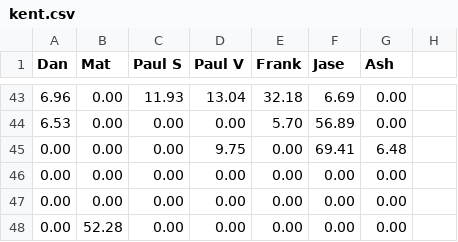
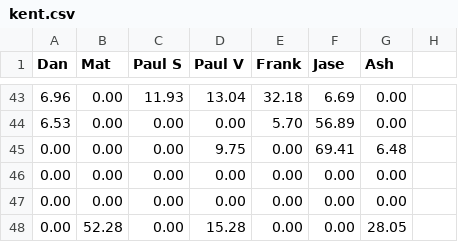
Before and after one commit to matbroughty/fffc, a CSV file: data/kent.csv, drawn as a sheet; only a part is shown, gaps mark what is left out.

```diff
--- a/data/kent.csv
+++ b/data/kent.csv
@@ -47,2 +47,2 @@ Dan,Mat,Paul S,Paul V,Frank,Jase,Ash
 0.00,0.00,0.00,0.00,0.00,0.00,0.00
-0.00,52.28,0.00,0.00,0.00,0.00,0.00
+0.00,52.28,0.00,15.28,0.00,0.00,28.05
```
Also changed, not shown: data/killer.csv, 2 other files.
